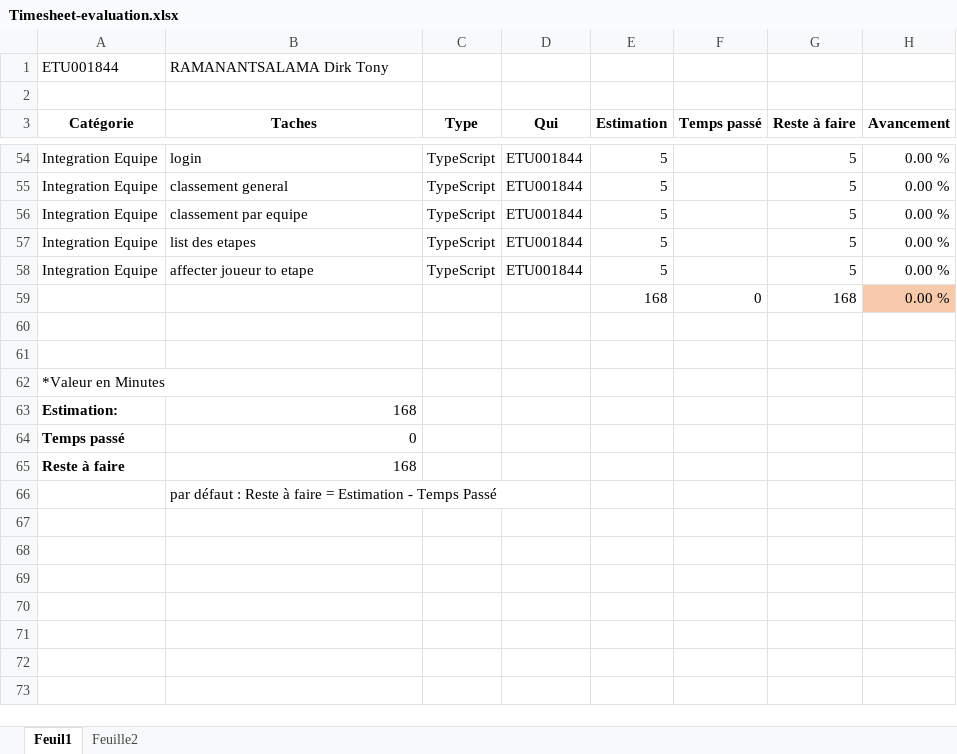
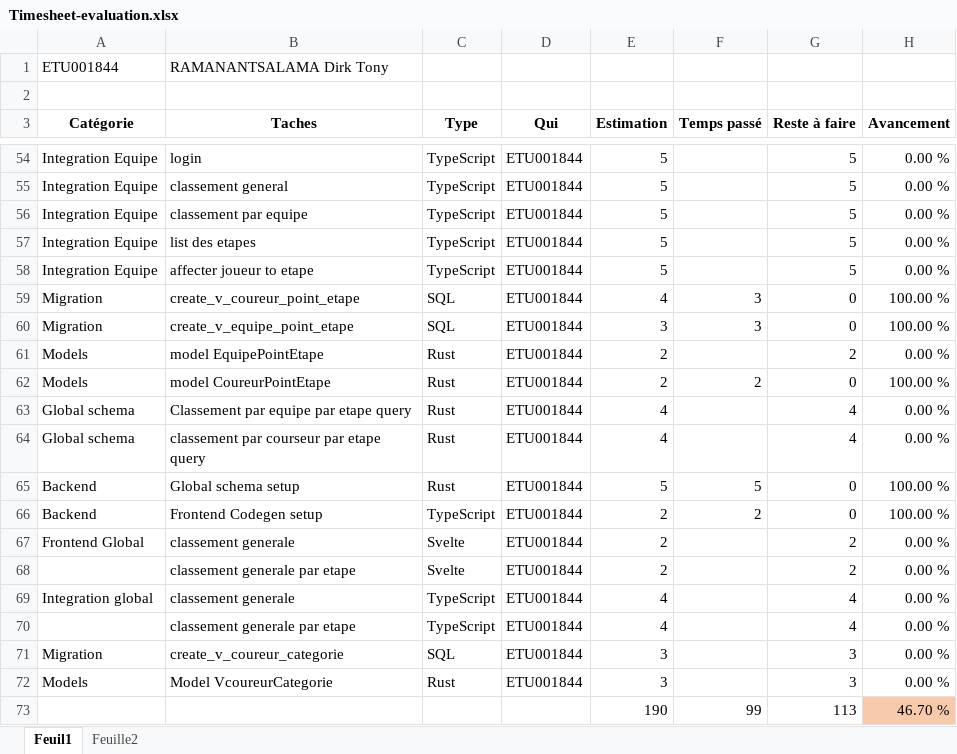
Before and after one commit to tonymushah/evaluation-juin-2024-1, an Excel workbook: Timesheet-evaluation.xlsx, sheet Feuil1, drawn as a sheet; only a part is shown, gaps mark what is left out; values as stored, in another font and other column widths than the file's, no borders; removed rows and columns are numbered as before the commit, all else as after; the diff covers the shown part only; the diff names each change by its address in the sheet, - before the commit and + after, or states it on an @@ line.

Commit message:
Timesheet updates

```diff
--- a/Timesheet-evaluation.xlsx (sheet Feuil1)
+++ b/Timesheet-evaluation.xlsx (sheet Feuil1)
-row 59:  |  |  |  | 168 | 0 | 168 | 0.00 %
-row 59: (empty)
+row 59: Migration | create_v_coureur_point_etape | SQL | ETU001844 | 4 | 3 | 0 | 100.00 %
-row 60: (empty)
+row 60: Migration | create_v_equipe_point_etape | SQL | ETU001844 | 3 | 3 | 0 | 100.00 %
-row 62: *Valeur en Minutes
-row 63: Estimation: | 168
-row 64: Temps passé | 0
-row 65: Reste à faire | 168
-row 66:  | par défaut : Reste à faire = Estimation - Temps Passé
+row 61: Models | model EquipePointEtape | Rust | ETU001844 | 2 |  | 2 | 0.00 %
+row 62: Models | model CoureurPointEtape | Rust | ETU001844 | 2 | 2 | 0 | 100.00 %
+row 63: Global schema | Classement par equipe par etape query | Rust | ETU001844 | 4 |  | 4 | 0.00 %
+row 64: Global schema | classement par courseur par etape query | Rust | ETU001844 | 4 |  | 4 | 0.00 %
+row 65: Backend | Global schema setup | Rust | ETU001844 | 5 | 5 | 0 | 100.00 %
+row 66: Backend | Frontend Codegen setup | TypeScript | ETU001844 | 2 | 2 | 0 | 100.00 %
+row 67: Frontend Global | classement generale | Svelte | ETU001844 | 2 |  | 2 | 0.00 %
+row 68:  | classement generale par etape | Svelte | ETU001844 | 2 |  | 2 | 0.00 %
+row 69: Integration global | classement generale | TypeScript | ETU001844 | 4 |  | 4 | 0.00 %
+row 70:  | classement generale par etape | TypeScript | ETU001844 | 4 |  | 4 | 0.00 %
+row 71: Migration | create_v_coureur_categorie | SQL | ETU001844 | 3 |  | 3 | 0.00 %
+row 72: Models | Model VcoureurCategorie | Rust | ETU001844 | 3 |  | 3 | 0.00 %
+row 73:  |  |  |  | 190 | 99 | 113 | 46.70 %
```
Also changed, not shown: 2 added rows, 2 removed rows and 77 edited cells elsewhere in this sheet, sheet Feuille2.
